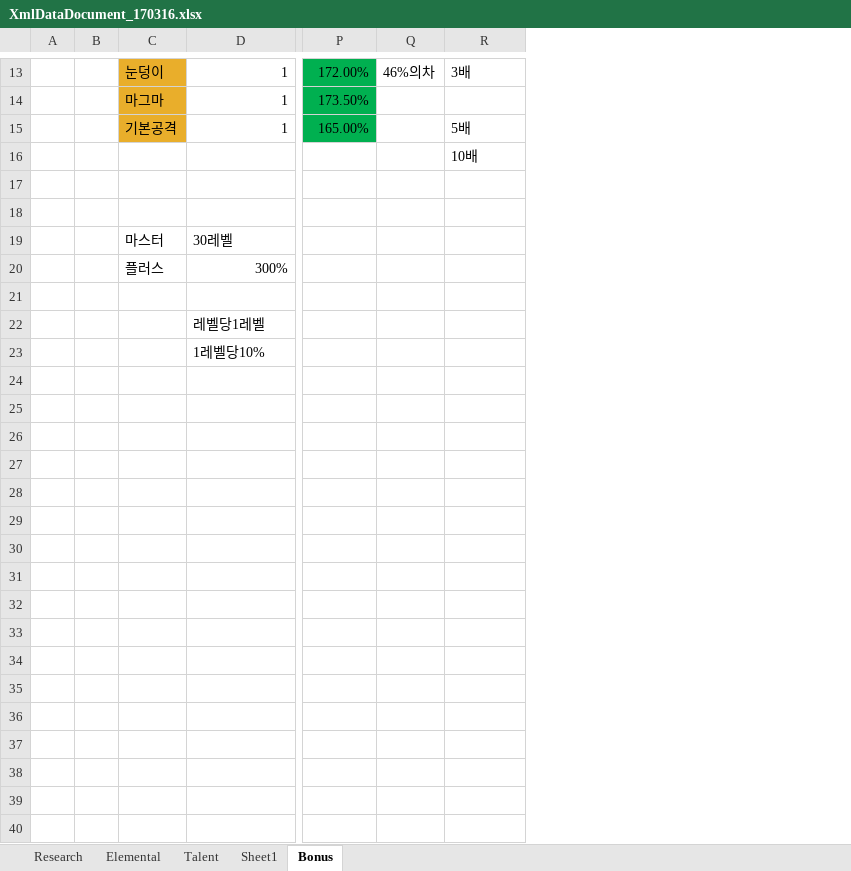
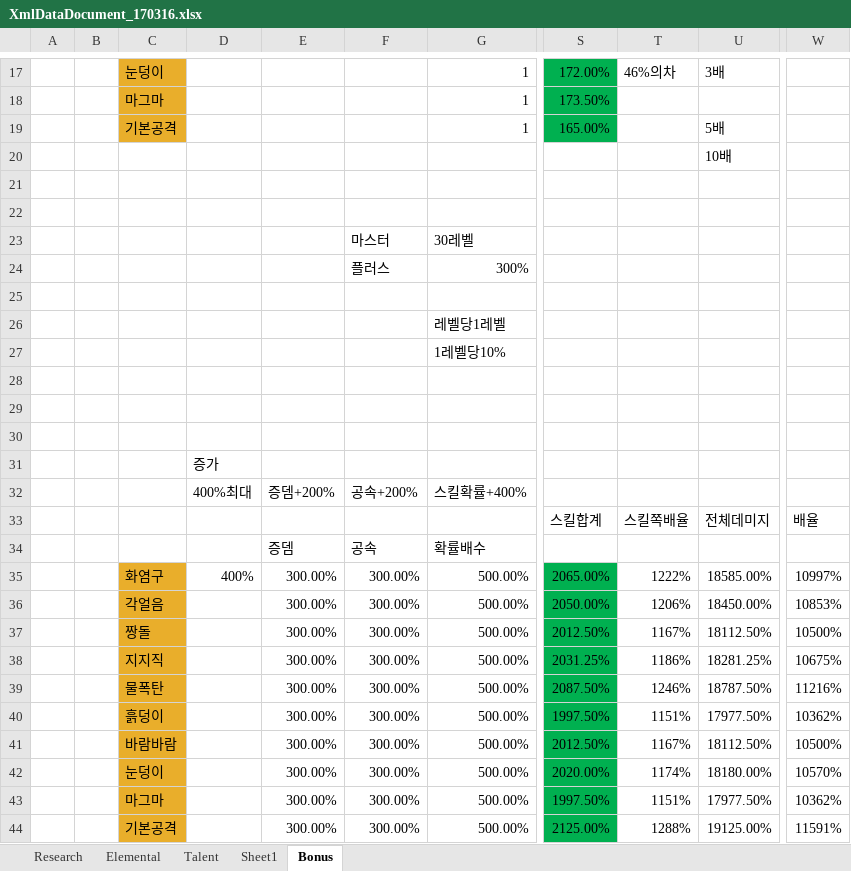
Before and after one commit to LEEJAEHAN/SexyBack, an Excel workbook: Doc/XmlDataDocument_170316.xlsx, sheet Bonus, drawn as a sheet; only a part is shown, gaps mark what is left out; values as stored, in another font and other column widths than the file's, no borders; removed rows and columns are numbered as before the commit, all else as after; rows hold the shown columns only; the diff covers the shown part only; the diff names each change by its address in the sheet, - before the commit and + after, or states it on an @@ line.

```diff
--- a/Doc/XmlDataDocument_170316.xlsx (sheet Bonus)
+++ b/Doc/XmlDataDocument_170316.xlsx (sheet Bonus)
-column A, empty
-column B, empty
+column A, empty
+column B, empty
+column D, empty
+column E, empty
+column F, rows 23-24: 마스터 | 플러스
-column Q, row 13: 46%의차
+column T, row 17: 46%의차
+column W, empty
-C23: 마스터
+C23: (empty)
-C24: 플러스
+C24: (empty)
+row 28: (empty)
+row 29: (empty)
+row 30: (empty)
+row 31:  |  |  | 증가
+row 32:  |  |  | 400%최대 | 증뎀+200% | 공속+200% | 스킬확률+400%
+row 33:  |  |  |  |  |  |  | 스킬합계 | 스킬쪽배율 | 전체데미지 | 배율
+row 34:  |  |  |  | 증뎀 | 공속 | 확률배수
+row 35:  |  | 화염구 | 400% | 300.00% | 300.00% | 500.00% | 2065.00% | 1222% | 18585.00% | 10997%
+row 36:  |  | 각얼음 |  | 300.00% | 300.00% | 500.00% | 2050.00% | 1206% | 18450.00% | 10853%
+row 37:  |  | 짱돌 |  | 300.00% | 300.00% | 500.00% | 2012.50% | 1167% | 18112.50% | 10500%
+row 38:  |  | 지지직 |  | 300.00% | 300.00% | 500.00% | 2031.25% | 1186% | 18281.25% | 10675%
+row 39:  |  | 물폭탄 |  | 300.00% | 300.00% | 500.00% | 2087.50% | 1246% | 18787.50% | 11216%
+row 40:  |  | 흙덩이 |  | 300.00% | 300.00% | 500.00% | 1997.50% | 1151% | 17977.50% | 10362%
+row 41:  |  | 바람바람 |  | 300.00% | 300.00% | 500.00% | 2012.50% | 1167% | 18112.50% | 10500%
+row 42:  |  | 눈덩이 |  | 300.00% | 300.00% | 500.00% | 2020.00% | 1174% | 18180.00% | 10570%
+row 43:  |  | 마그마 |  | 300.00% | 300.00% | 500.00% | 1997.50% | 1151% | 17977.50% | 10362%
+row 44:  |  | 기본공격 |  | 300.00% | 300.00% | 500.00% | 2125.00% | 1288% | 19125.00% | 11591%
```
Also changed, not shown: 4 added rows elsewhere in this sheet, formulas that keep their value, 8 other files.
